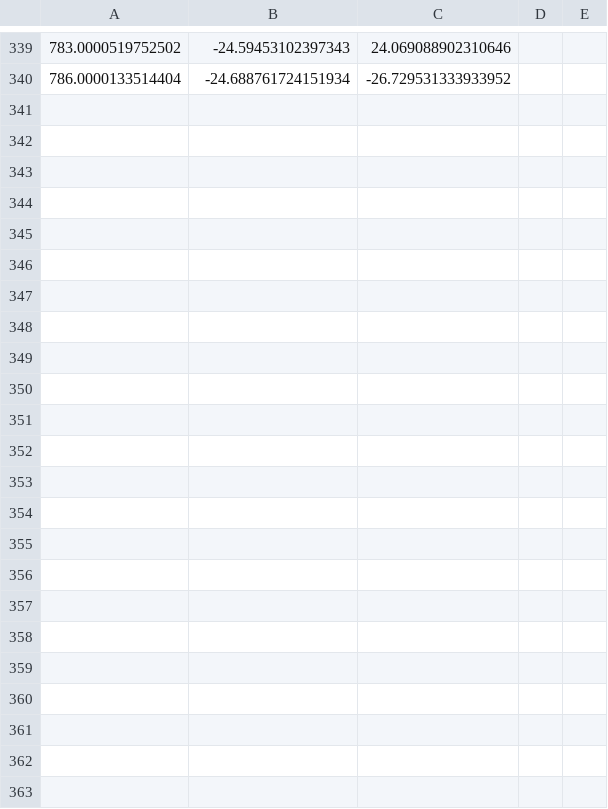
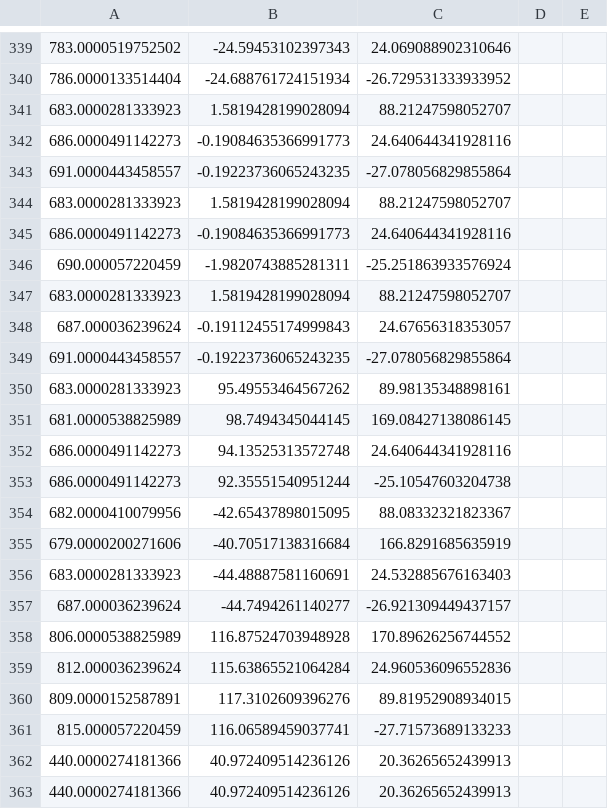
Before and after one commit to jacobgravesen/Tube_Expension_Alpha, a CSV file: robot_movement/completed_points.csv, drawn as a sheet; only a part is shown, gaps mark what is left out; the diff names each change by its address in the sheet, - before the commit and + after, or states it on an @@ line.

```diff
--- a/robot_movement/completed_points.csv
+++ b/robot_movement/completed_points.csv
+row 341: 683.0000281333923 | 1.5819428199028094 | 88.21247598052707
+row 342: 686.0000491142273 | -0.19084635366991773 | 24.640644341928116
+row 343: 691.0000443458557 | -0.19223736065243235 | -27.078056829855864
+row 344: 683.0000281333923 | 1.5819428199028094 | 88.21247598052707
+row 345: 686.0000491142273 | -0.19084635366991773 | 24.640644341928116
+row 346: 690.000057220459 | -1.9820743885281311 | -25.251863933576924
+row 347: 683.0000281333923 | 1.5819428199028094 | 88.21247598052707
+row 348: 687.000036239624 | -0.19112455174999843 | 24.67656318353057
+row 349: 691.0000443458557 | -0.19223736065243235 | -27.078056829855864
+row 350: 683.0000281333923 | 95.49553464567262 | 89.98135348898161
+row 351: 681.0000538825989 | 98.7494345044145 | 169.08427138086145
+row 352: 686.0000491142273 | 94.13525313572748 | 24.640644341928116
+row 353: 686.0000491142273 | 92.35551540951244 | -25.10547603204738
+row 354: 682.0000410079956 | -42.65437898015095 | 88.08332321823367
+row 355: 679.0000200271606 | -40.70517138316684 | 166.8291685635919
+row 356: 683.0000281333923 | -44.48887581160691 | 24.532885676163403
+row 357: 687.000036239624 | -44.7494261140277 | -26.921309449437157
+row 358: 806.0000538825989 | 116.87524703948928 | 170.89626256744552
+row 359: 812.000036239624 | 115.63865521064284 | 24.960536096552836
+row 360: 809.0000152587891 | 117.3102609396276 | 89.81952908934015
+row 361: 815.000057220459 | 116.06589459037741 | -27.71573689133233
+row 362: 440.0000274181366 | 40.972409514236126 | 20.36265652439913
+row 363: 440.0000274181366 | 40.972409514236126 | 20.36265652439913
```
Also changed, not shown: 3 other files.
